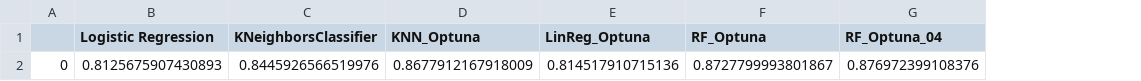
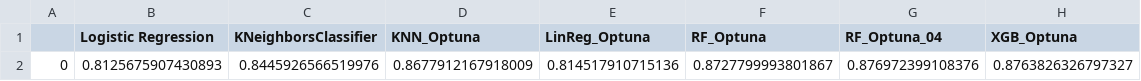
Before and after one commit to NickVasenkov/Spaceship, a CSV file: roc_auc_scores.csv, drawn as a sheet; the diff names each change by its address in the sheet, - before the commit and + after, or states it on an @@ line.

```diff
--- a/roc_auc_scores.csv
+++ b/roc_auc_scores.csv
+column H (XGB_Optuna), row 2: 0.8763826326797327
```
Also changed, not shown: 2 other files.
